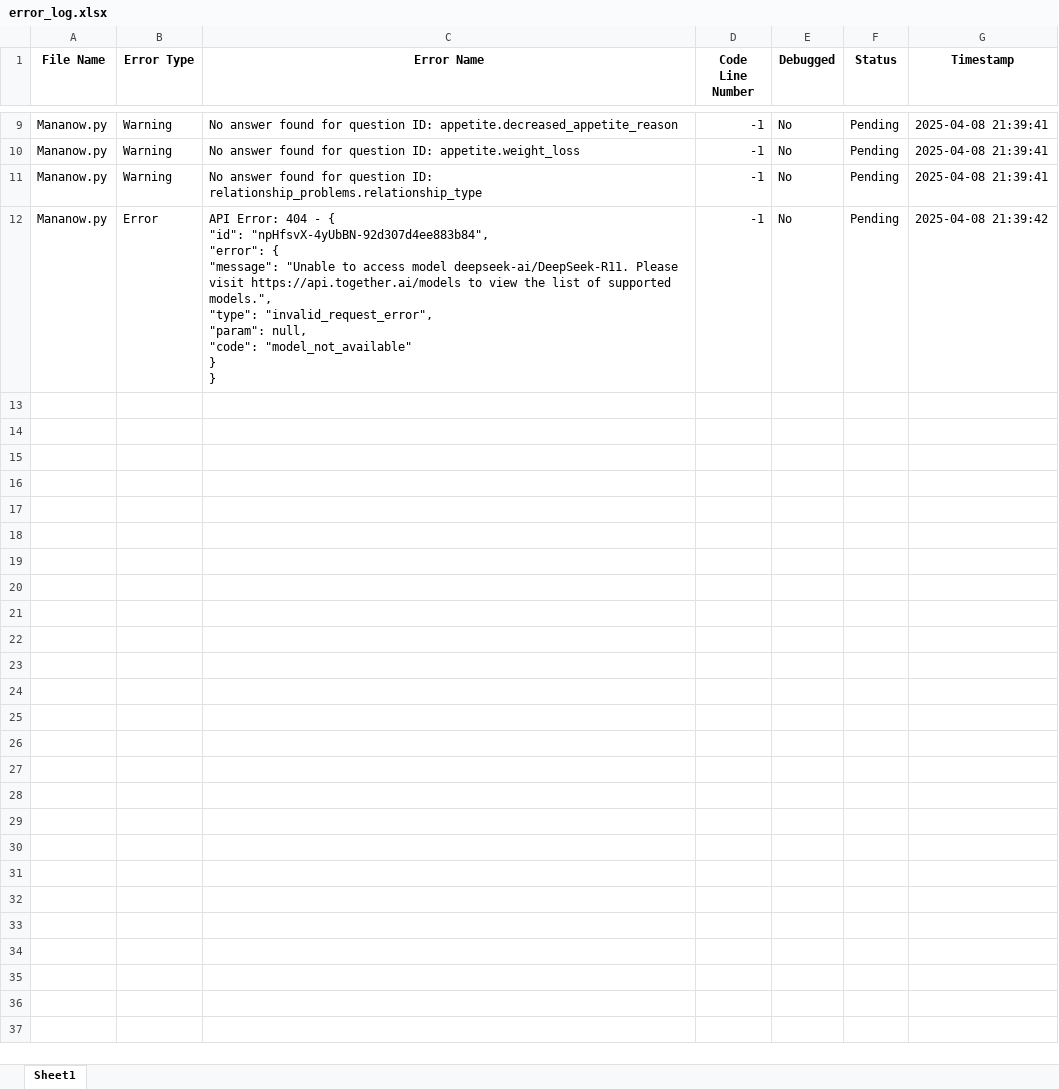
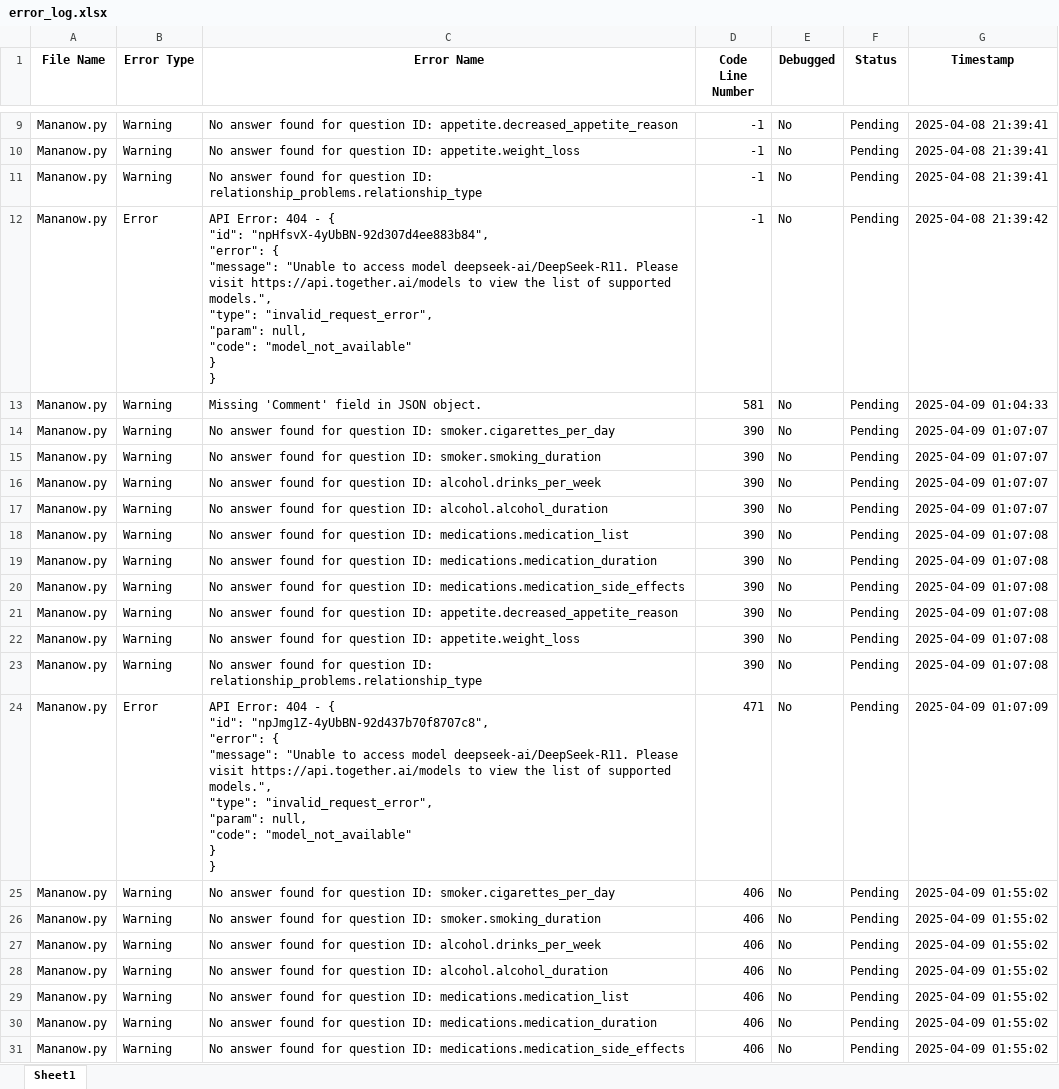
Before and after one commit to Dhanush-R-git/MH-Analysis, an Excel workbook: error_log.xlsx, sheet Sheet1, drawn as a sheet; only a part is shown, gaps mark what is left out; values as stored, in another font and other column widths than the file's, no borders; ↵ is a line break in a cell; the diff covers the shown part only; the diff names each change by its address in the sheet, - before the commit and + after, or states it on an @@ line.

Commit message:
updated the input fields

```diff
--- a/error_log.xlsx (sheet Sheet1)
+++ b/error_log.xlsx (sheet Sheet1)
+row 13: Mananow.py | Warning | Missing 'Comment' field in JSON object. | 581 | No | Pending | 2025-04-09 01:04:33
+row 14: Mananow.py | Warning | No answer found for question ID: smoker.cigarettes_per_day | 390 | No | Pending | 2025-04-09 01:07:07
+row 15: Mananow.py | Warning | No answer found for question ID: smoker.smoking_duration | 390 | No | Pending | 2025-04-09 01:07:07
+row 16: Mananow.py | Warning | No answer found for question ID: alcohol.drinks_per_week | 390 | No | Pending | 2025-04-09 01:07:07
+row 17: Mananow.py | Warning | No answer found for question ID: alcohol.alcohol_duration | 390 | No | Pending | 2025-04-09 01:07:07
+row 18: Mananow.py | Warning | No answer found for question ID: medications.medication_list | 390 | No | Pending | 2025-04-09 01:07:08
+row 19: Mananow.py | Warning | No answer found for question ID: medications.medication_duration | 390 | No | Pending | 2025-04-09 01:07:08
+row 20: Mananow.py | Warning | No answer found for question ID: medications.medication_side_effects | 390 | No | Pending | 2025-04-09 01:07:08
+row 21: Mananow.py | Warning | No answer found for question ID: appetite.decreased_appetite_reason | 390 | No | Pending | 2025-04-09 01:07:08
+row 22: Mananow.py | Warning | No answer found for question ID: appetite.weight_loss | 390 | No | Pending | 2025-04-09 01:07:08
+row 23: Mananow.py | Warning | No answer found for question ID: relationship_problems.relationship_type | 390 | No | Pending | 2025-04-09 01:07:08
+row 24: Mananow.py | Error | API Error: 404 - { ↵ "id": "npJmg1Z-4yUbBN-92d437b70f8707c8", ↵ "error": { ↵ "message": "Unable to access model deepseek-ai/DeepSeek-R11. Please visit https://api.together.ai/models to view the list of supported models.", ↵ "type": "invalid_request_error", ↵ "param": null, ↵ "code": "model_not_available" ↵ } ↵ } | 471 | No | Pending | 2025-04-09 01:07:09
+row 25: Mananow.py | Warning | No answer found for question ID: smoker.cigarettes_per_day | 406 | No | Pending | 2025-04-09 01:55:02
+row 26: Mananow.py | Warning | No answer found for question ID: smoker.smoking_duration | 406 | No | Pending | 2025-04-09 01:55:02
+row 27: Mananow.py | Warning | No answer found for question ID: alcohol.drinks_per_week | 406 | No | Pending | 2025-04-09 01:55:02
+row 28: Mananow.py | Warning | No answer found for question ID: alcohol.alcohol_duration | 406 | No | Pending | 2025-04-09 01:55:02
+row 29: Mananow.py | Warning | No answer found for question ID: medications.medication_list | 406 | No | Pending | 2025-04-09 01:55:02
+row 30: Mananow.py | Warning | No answer found for question ID: medications.medication_duration | 406 | No | Pending | 2025-04-09 01:55:02
+row 31: Mananow.py | Warning | No answer found for question ID: medications.medication_side_effects | 406 | No | Pending | 2025-04-09 01:55:02
```
Also changed, not shown: 55 added rows elsewhere in this sheet, 4 other files.
